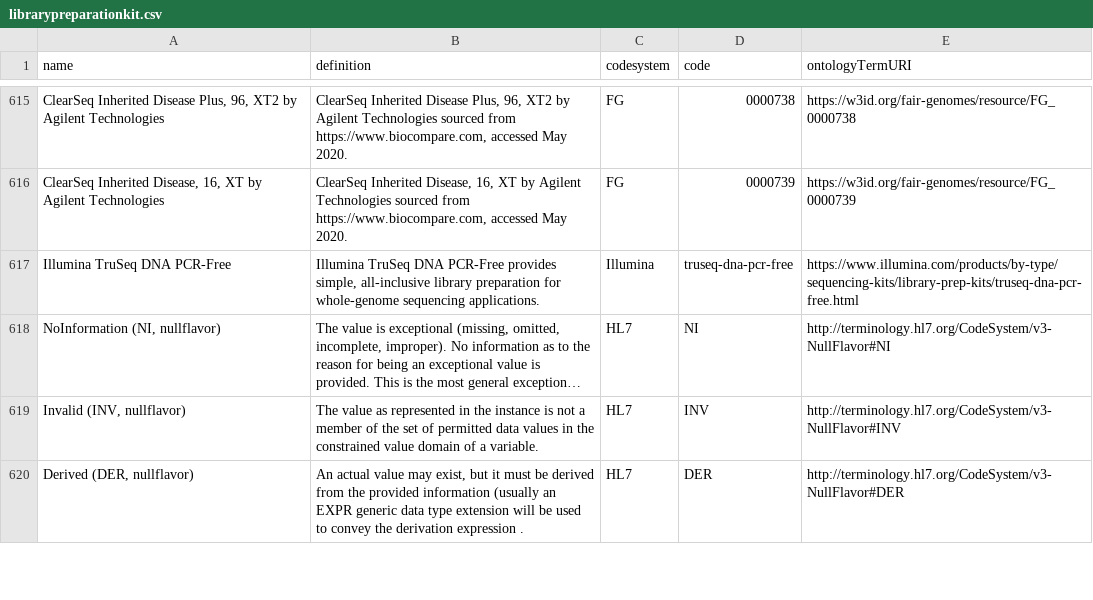
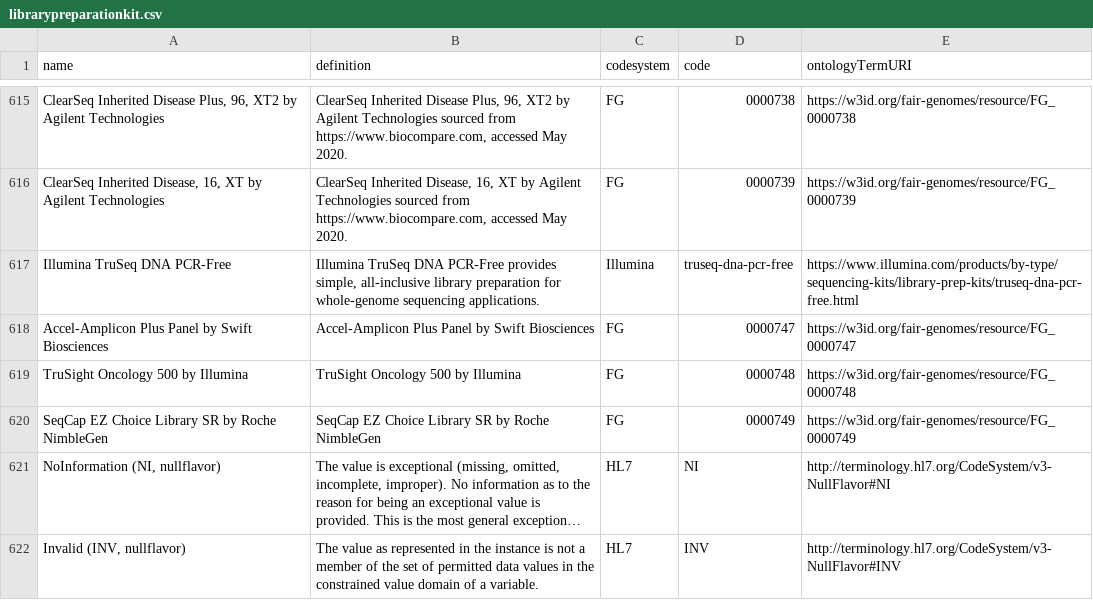
Before and after one commit to fairgenomes/fairgenomes-semantic-model, a CSV file: generated/molgenis-emx2/librarypreparationkit.csv, drawn as a sheet; only a part is shown, gaps mark what is left out; the shorter side is filled out with more unchanged rows; long unchanged cells end in …; the diff names each change by its address in the sheet, - before the commit and + after, or states it on an @@ line.

Commit message:
Update resources

```diff
--- a/generated/molgenis-emx2/librarypreparationkit.csv
+++ b/generated/molgenis-emx2/librarypreparationkit.csv
+row 618: Accel-Amplicon Plus Panel by Swift Biosciences | Accel-Amplicon Plus Panel by Swift Biosciences | FG | 0000747 | https://w3id.org/fair-genomes/resource/FG_0000747
+row 619: TruSight Oncology 500 by Illumina | TruSight Oncology 500 by Illumina | FG | 0000748 | https://w3id.org/fair-genomes/resource/FG_0000748
+row 620: SeqCap EZ Choice Library SR by Roche NimbleGen | SeqCap EZ Choice Library SR by Roche NimbleGen | FG | 0000749 | https://w3id.org/fair-genomes/resource/FG_0000749
```
Also changed, not shown: generated/molgenis-emx/samplepreparation_librarypreparationkit.tsv, generated/molgenis-emx/samplepreparation_targetenrichmentkit.tsv, 9 other files.
